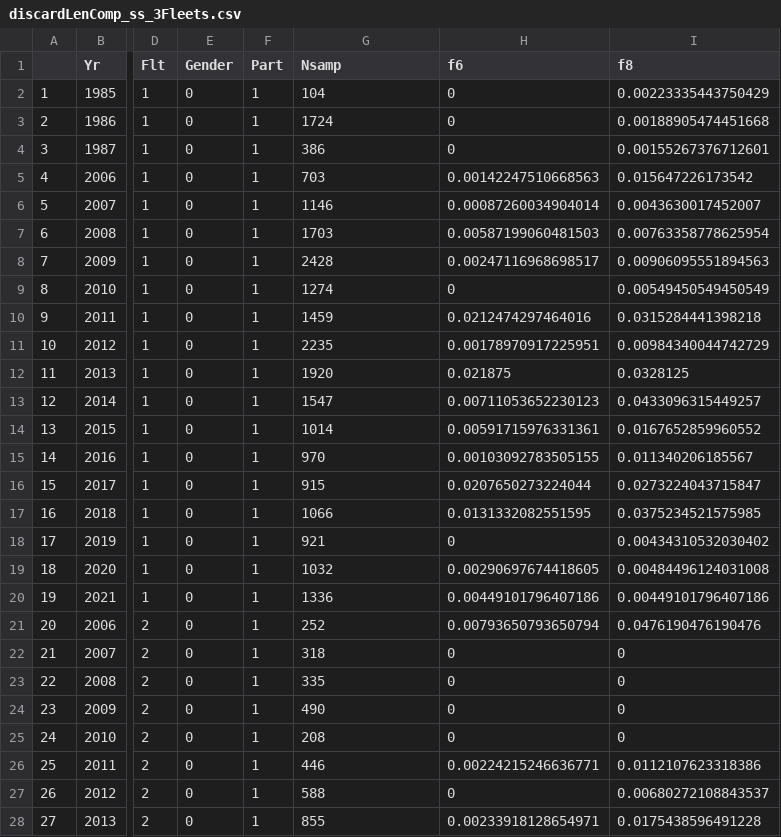
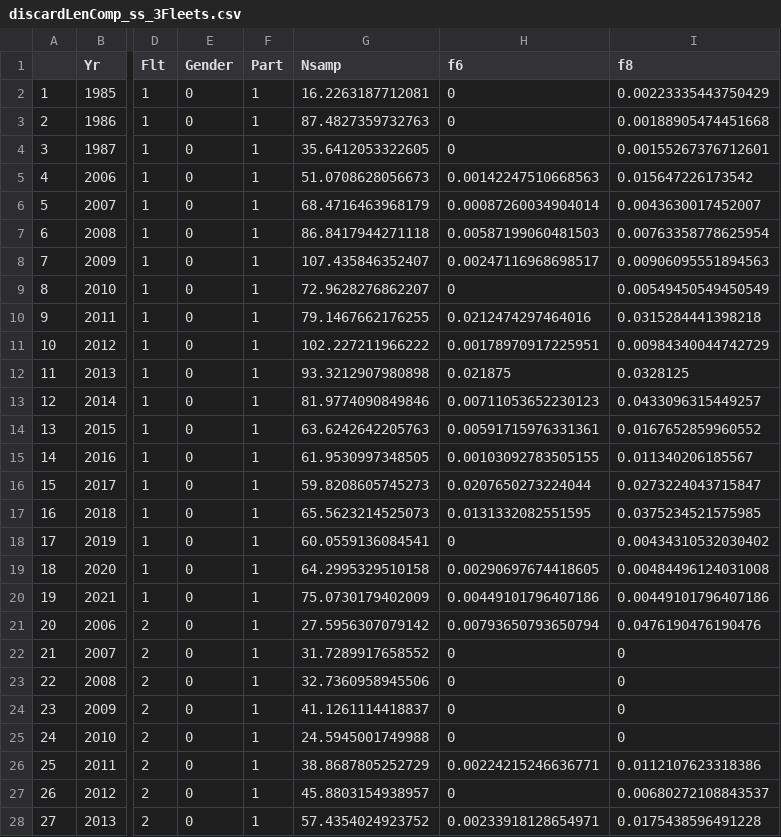
Before and after one commit to pfmc-assessments/shortspine_thornyhead_2023, a CSV file: data/for_ss/discardLenComp_ss_3Fleets.csv, drawn as a sheet; only a part is shown, gaps mark what is left out; the diff covers the shown part only; the diff names each change by its address in the sheet, - before the commit and + after, or states it on an @@ line.

Commit message:
Update the Nsamp values.

```diff
--- a/data/for_ss/discardLenComp_ss_3Fleets.csv
+++ b/data/for_ss/discardLenComp_ss_3Fleets.csv
-G2 (Nsamp): 104
+G2 (Nsamp): 16.2263187712081
-G3 (Nsamp): 1724
+G3 (Nsamp): 87.4827359732763
-G4 (Nsamp): 386
+G4 (Nsamp): 35.6412053322605
-G5 (Nsamp): 703
+G5 (Nsamp): 51.0708628056673
-G6 (Nsamp): 1146
+G6 (Nsamp): 68.4716463968179
-G7 (Nsamp): 1703
+G7 (Nsamp): 86.8417944271118
-G8 (Nsamp): 2428
+G8 (Nsamp): 107.435846352407
-G9 (Nsamp): 1274
+G9 (Nsamp): 72.9628276862207
-G10 (Nsamp): 1459
+G10 (Nsamp): 79.1467662176255
-G11 (Nsamp): 2235
+G11 (Nsamp): 102.227211966222
-G12 (Nsamp): 1920
+G12 (Nsamp): 93.3212907980898
-G13 (Nsamp): 1547
+G13 (Nsamp): 81.9774090849846
-G14 (Nsamp): 1014
+G14 (Nsamp): 63.6242642205763
-G15 (Nsamp): 970
+G15 (Nsamp): 61.9530997348505
-G16 (Nsamp): 915
+G16 (Nsamp): 59.8208605745273
-G17 (Nsamp): 1066
+G17 (Nsamp): 65.5623214525073
-G18 (Nsamp): 921
+G18 (Nsamp): 60.0559136084541
-G19 (Nsamp): 1032
+G19 (Nsamp): 64.2995329510158
-G20 (Nsamp): 1336
+G20 (Nsamp): 75.0730179402009
-G21 (Nsamp): 252
+G21 (Nsamp): 27.5956307079142
-G22 (Nsamp): 318
+G22 (Nsamp): 31.7289917658552
-G23 (Nsamp): 335
+G23 (Nsamp): 32.7360958945506
-G24 (Nsamp): 490
+G24 (Nsamp): 41.1261114418837
-G25 (Nsamp): 208
+G25 (Nsamp): 24.5945001749988
-G26 (Nsamp): 446
+G26 (Nsamp): 38.8687805252729
-G27 (Nsamp): 588
+G27 (Nsamp): 45.8803154938957
-G28 (Nsamp): 855
+G28 (Nsamp): 57.4354024923752
```
Also changed, not shown: 25 edited cells elsewhere in this file.
